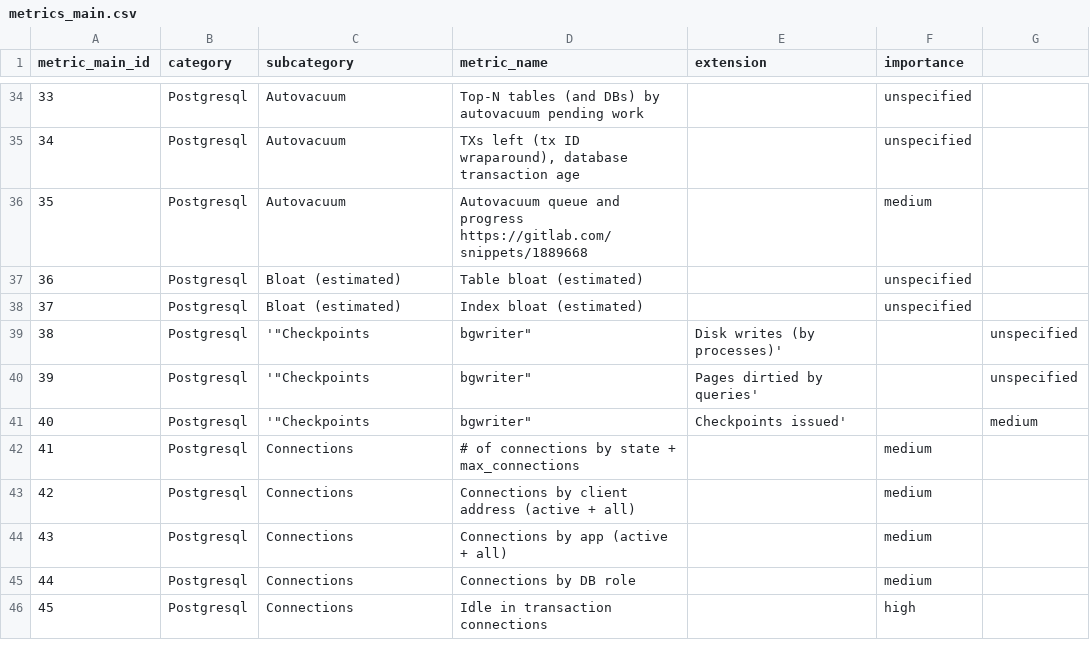
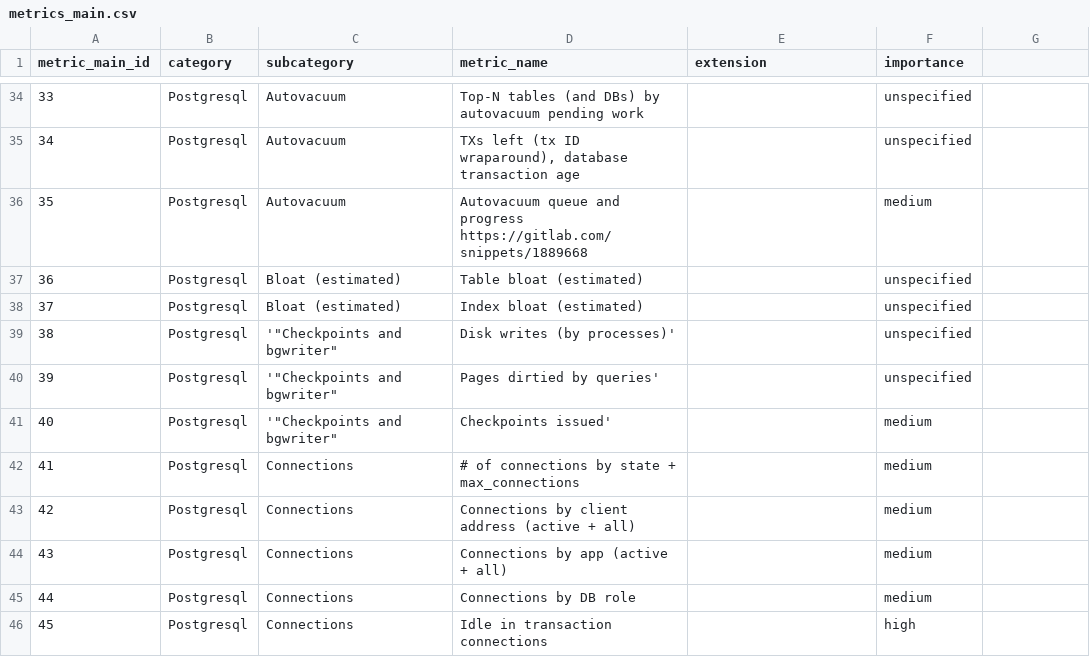
Before and after one commit to barazbay/postgresql_monitoring, a CSV file: jupyter/data/main/metrics_main.csv, drawn as a sheet; only a part is shown, gaps mark what is left out.

Commit message:
fix csv

```diff
--- a/jupyter/data/main/metrics_main.csv
+++ b/jupyter/data/main/metrics_main.csv
@@ -38,5 +38,5 @@ metric_main_id,category,subcategory,metric_name,extension,importance
 37,Postgresql,Bloat (estimated),Index bloat (estimated),,unspecified
-38,Postgresql,'"Checkpoints, bgwriter",Disk writes (by processes)',,unspecified
-39,Postgresql,'"Checkpoints, bgwriter",Pages dirtied by queries',,unspecified
-40,Postgresql,'"Checkpoints, bgwriter",Checkpoints issued',,medium
+38,Postgresql,'"Checkpoints and bgwriter",Disk writes (by processes)',,unspecified
+39,Postgresql,'"Checkpoints and bgwriter",Pages dirtied by queries',,unspecified
+40,Postgresql,'"Checkpoints and bgwriter",Checkpoints issued',,medium
 41,Postgresql,Connections,# of connections by state + max_connections,,medium
```
